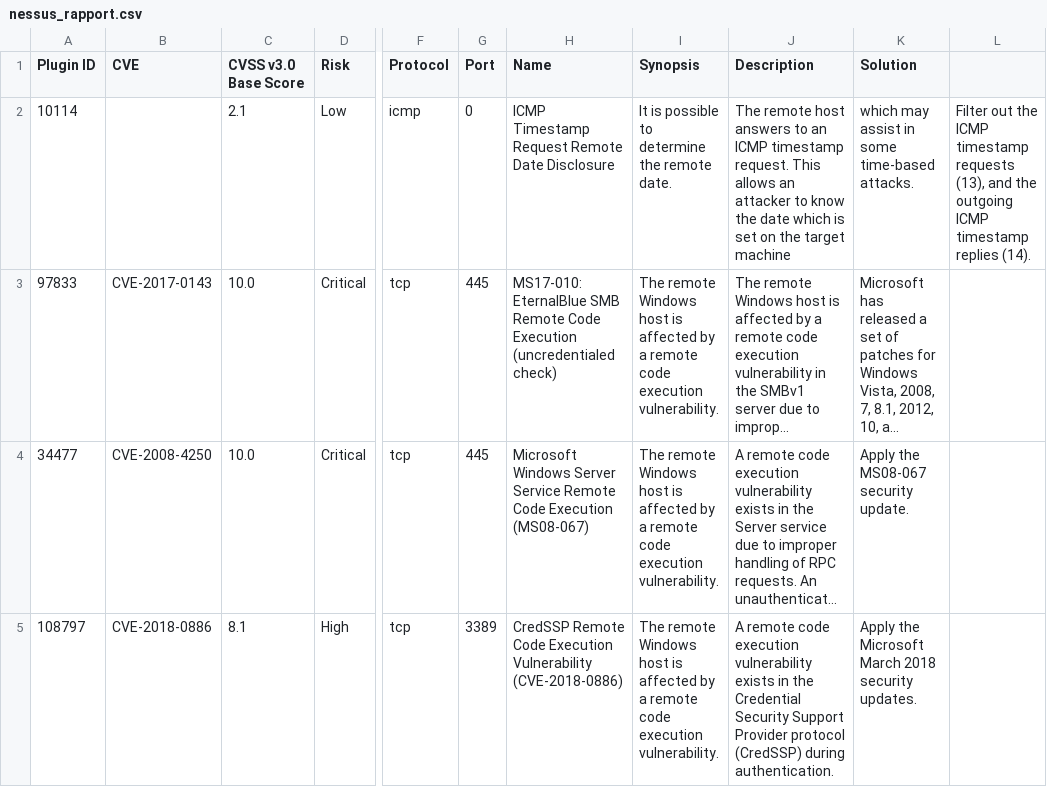
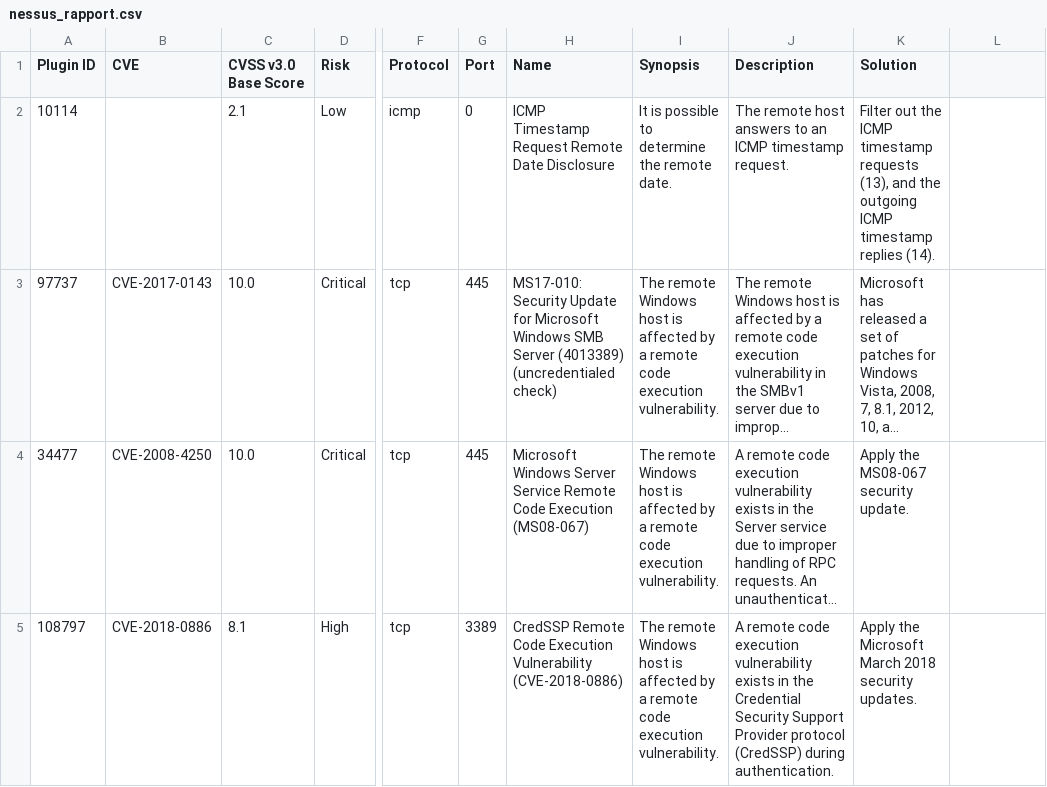
Before and after one commit to YusifAlizadeh/holbertonschool-cyber_security, a CSV file: vulnerability_research_exploitation/0x00_vulnerability/nessus_rapport.csv, drawn as a sheet; only a part is shown, gaps mark what is left out; long unchanged cells end in …; the diff names each change by its address in the sheet, - before the commit and + after, or states it on an @@ line.

Commit message:
Vulnerability Assessment with Nessus

```diff
--- a/vulnerability_research_exploitation/0x00_vulnerability/nessus_rapport.csv
+++ b/vulnerability_research_exploitation/0x00_vulnerability/nessus_rapport.csv
-J2 (Description): …timestamp request. This allows an attacker to know the date which is set on the target machine
+J2 (Description): …timestamp request.
-K2 (Solution): which may assist in some time-based attacks.
+K2 (Solution): Filter out the ICMP timestamp requests (13), and the outgoing ICMP timestamp replies (14).
-L2: Filter out the ICMP timestamp requests (13), and the outgoing ICMP timestamp replies (14).
+L2: (empty)
-A3 (Plugin ID): 97833
+A3 (Plugin ID): 97737
-H3 (Name): MS17-010: EternalBlue SMB Remote Code Execution (uncredentialed check)
+H3 (Name): MS17-010: Security Update for Microsoft Windows SMB Server (4013389) (uncredentialed check)
```
